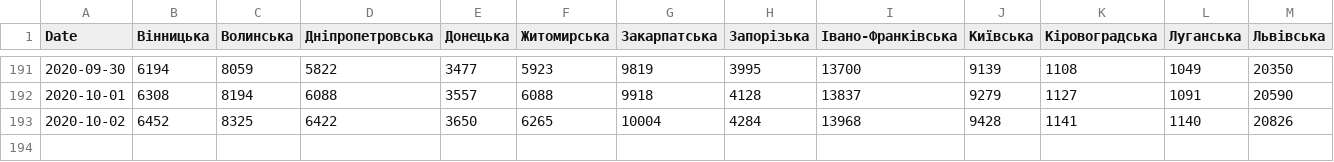
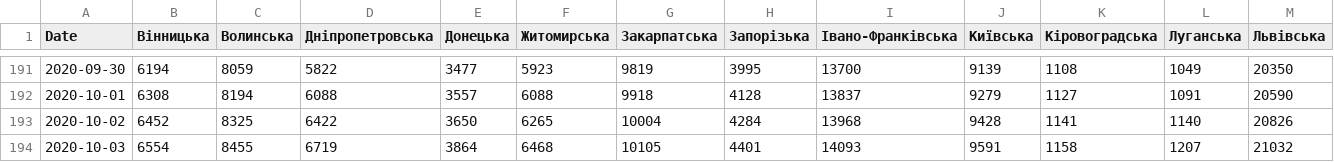
Before and after one commit to osaukh/dashcoch-UA, a CSV file: data_UA/covid19_cases_ukraine.csv, drawn as a sheet; only a part is shown, gaps mark what is left out; rows hold the shown columns only; the diff names each change by its address in the sheet, - before the commit and + after, or states it on an @@ line.

Commit message:
data 9am

```diff
--- a/data_UA/covid19_cases_ukraine.csv
+++ b/data_UA/covid19_cases_ukraine.csv
+row 194: 2020-10-03 | 6554 | 8455 | 6719 | 3864 | 6468 | 10105 | 4401 | 14093 | 9591 | 1158 | 1207 | 21032
```
Also changed, not shown: data_UA/covid19_fatalities_ukraine.csv.
